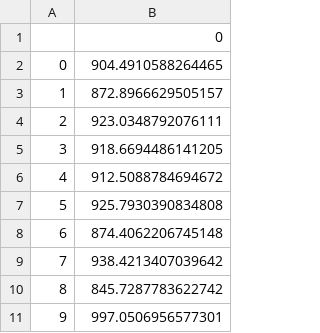
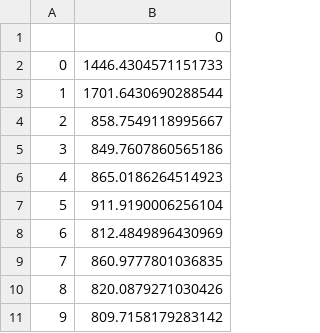
Before and after one commit to alancsouza/Parallel_Graph, a CSV file: Runtime_data1_16_parallel.csv, drawn as a sheet.

```diff
--- a/Runtime_data1_16_parallel.csv
+++ b/Runtime_data1_16_parallel.csv
@@ -1,11 +1,11 @@
 	0
-0	904.4910588264465
-1	872.8966629505157
-2	923.0348792076111
-3	918.6694486141205
-4	912.5088784694672
-5	925.7930390834808
-6	874.4062206745148
-7	938.4213407039642
-8	845.7287783622742
-9	997.0506956577301
+0	1446.4304571151733
+1	1701.6430690288544
+2	858.7549118995667
+3	849.7607860565186
+4	865.0186264514923
+5	911.9190006256104
+6	812.4849896430969
+7	860.9777801036835
+8	820.0879271030426
+9	809.7158179283142
```
Also changed, not shown: 3 other files.
